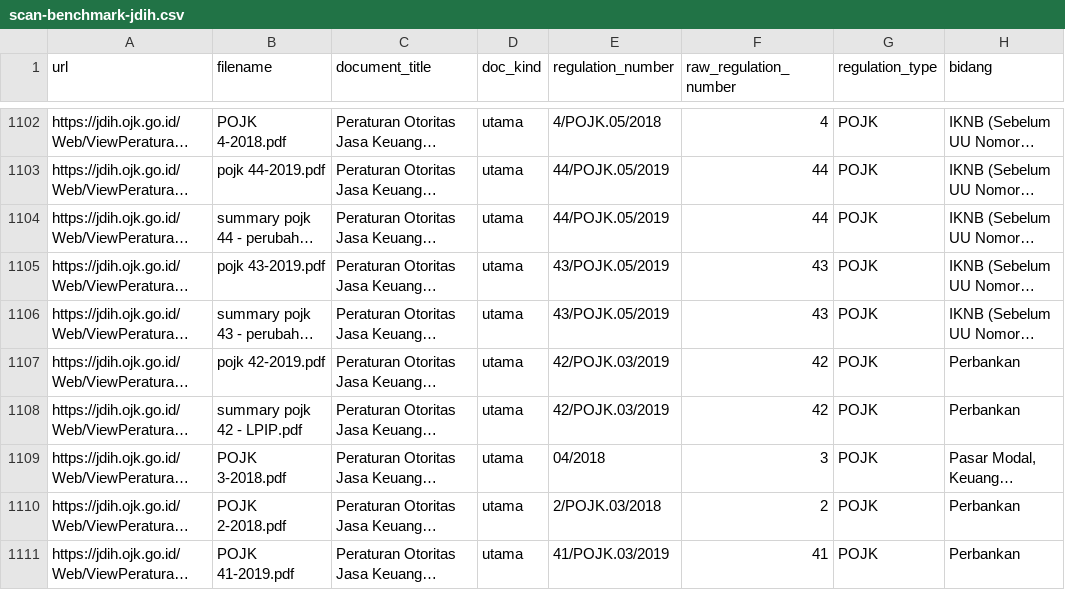
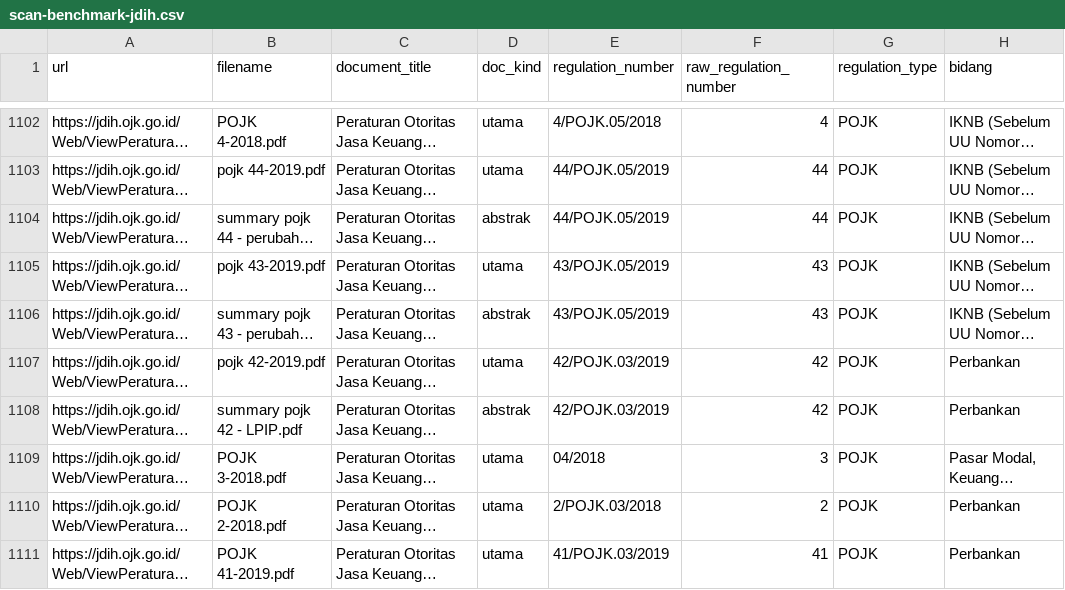
Before and after one commit to hero-ojk-its/hero, a CSV file: docs/reports/scan-benchmark-jdih.csv, drawn as a sheet; only a part is shown, gaps mark what is left out; long unchanged cells end in …; the diff covers the shown part only; the diff names each change by its address in the sheet, - before the commit and + after, or states it on an @@ line.

Commit message:
feat(crawler): finalize JDIH doc_kind synchronization and clarify record attribution

```diff
--- a/docs/reports/scan-benchmark-jdih.csv
+++ b/docs/reports/scan-benchmark-jdih.csv
-D1104 (doc_kind): utama
+D1104 (doc_kind): abstrak
-D1106 (doc_kind): utama
+D1106 (doc_kind): abstrak
-D1108 (doc_kind): utama
+D1108 (doc_kind): abstrak
```
Also changed, not shown: 57 edited cells elsewhere in this file, 3 other files.
